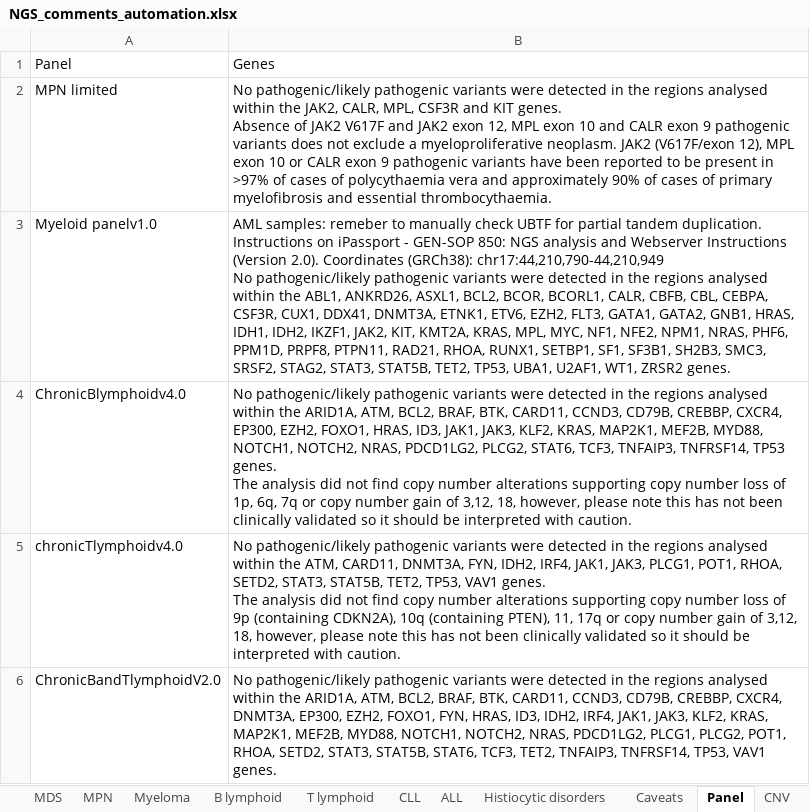
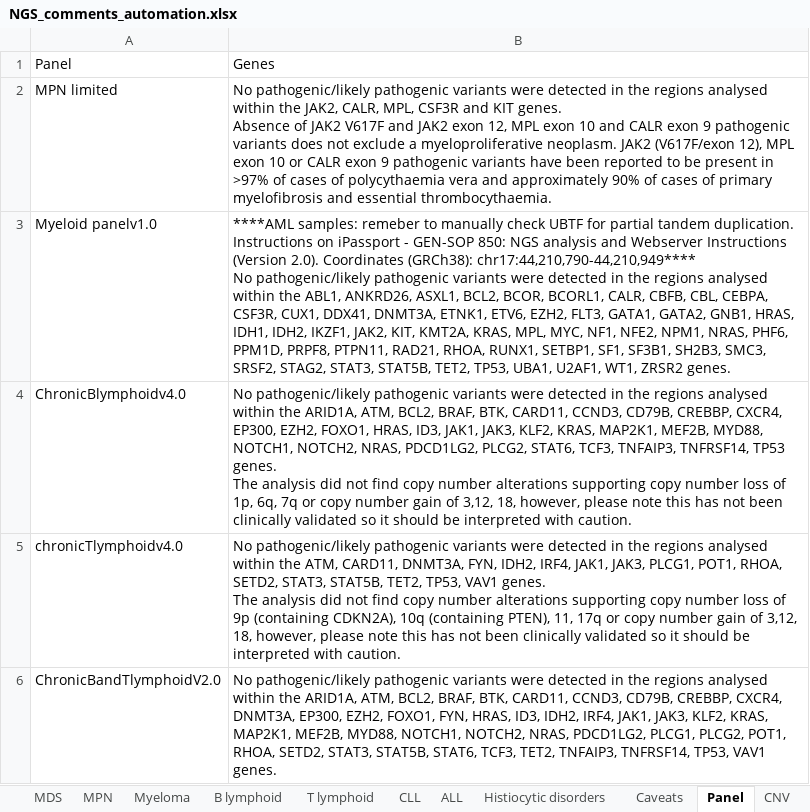
Before and after one commit to brittanymills593/NGS-comments, an Excel workbook: NGS_comments_automation.xlsx, sheet Panel, drawn as a sheet; only a part is shown; values as stored, in another font and other column widths than the file's, no borders; ↵ is a line break in a cell; the diff names each change by its address in the sheet, - before the commit and + after, or states it on an @@ line.

Commit message:
Add files via upload

```diff
--- a/NGS_comments_automation.xlsx (sheet Panel)
+++ b/NGS_comments_automation.xlsx (sheet Panel)
-B3: AML samples: remeber to manually check UBTF for partial tandem duplication. Instructions on iPassport - GEN-SOP 850: NGS analysis and Webserver Instructions (Version 2.0). Coordinates (GRCh38): chr17:44,210,790-44,210,949 ↵ No pathogenic/likely…
+B3: ****AML samples: remeber to manually check UBTF for partial tandem duplication. Instructions on iPassport - GEN-SOP 850: NGS analysis and Webserver Instructions (Version 2.0). Coordinates (GRCh38): chr17:44,210,790-44,210,949**** ↵ No pathogenic/likely…
```
